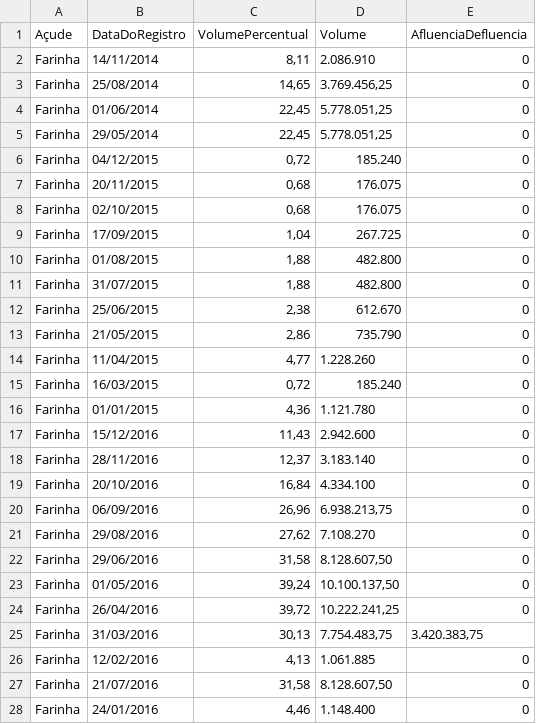
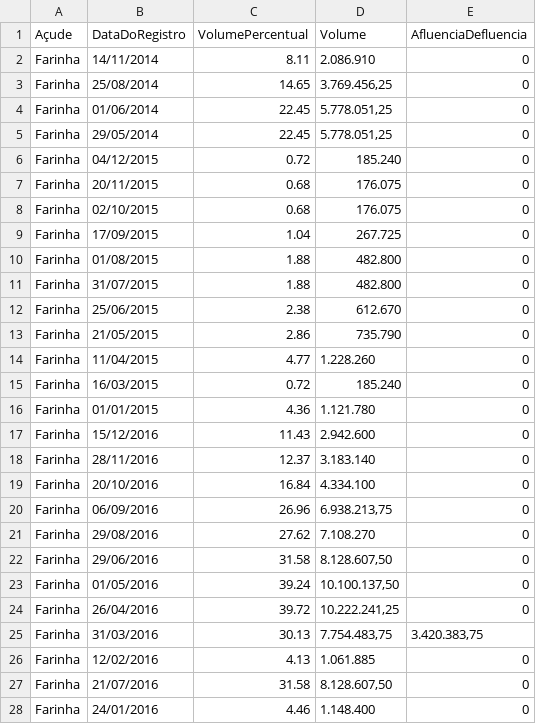
Before and after one commit to danielmarquesvg/vegaliteDatabases, a CSV file: Volume_acude_farinha_patosPB.csv, drawn as a sheet; only a part is shown; the diff covers the shown part only.

Commit message:
Update Volume_acude_farinha_patosPB.csv
Remoção da vírgula por ponto em numeração decimal

```diff
--- a/Volume_acude_farinha_patosPB.csv
+++ b/Volume_acude_farinha_patosPB.csv
@@ -1,28 +1,28 @@
 "Açude","DataDoRegistro","VolumePercentual","Volume","AfluenciaDefluencia"
-"Farinha","14/11/2014","8,11","2.086.910","0"
-"Farinha","25/08/2014","14,65","3.769.456,25","0"
-"Farinha","01/06/2014","22,45","5.778.051,25","0"
-"Farinha","29/05/2014","22,45","5.778.051,25","0"
-"Farinha","04/12/2015","0,72","185.240","0"
-"Farinha","20/11/2015","0,68","176.075","0"
-"Farinha","02/10/2015","0,68","176.075","0"
-"Farinha","17/09/2015","1,04","267.725","0"
-"Farinha","01/08/2015","1,88","482.800","0"
-"Farinha","31/07/2015","1,88","482.800","0"
-"Farinha","25/06/2015","2,38","612.670","0"
-"Farinha","21/05/2015","2,86","735.790","0"
-"Farinha","11/04/2015","4,77","1.228.260","0"
-"Farinha","16/03/2015","0,72","185.240","0"
-"Farinha","01/01/2015","4,36","1.121.780","0"
-"Farinha","15/12/2016","11,43","2.942.600","0"
-"Farinha","28/11/2016","12,37","3.183.140","0"
-"Farinha","20/10/2016","16,84","4.334.100","0"
-"Farinha","06/09/2016","26,96","6.938.213,75","0"
-"Farinha","29/08/2016","27,62","7.108.270","0"
-"Farinha","29/06/2016","31,58","8.128.607,50","0"
-"Farinha","01/05/2016","39,24","10.100.137,50","0"
-"Farinha","26/04/2016","39,72","10.222.241,25","0"
-"Farinha","31/03/2016","30,13","7.754.483,75","3.420.383,75"
-"Farinha","12/02/2016","4,13","1.061.885","0"
-"Farinha","21/07/2016","31,58","8.128.607,50","0"
-"Farinha","24/01/2016","4,46","1.148.400","0"
+"Farinha","14/11/2014","8.11","2.086.910","0"
+"Farinha","25/08/2014","14.65","3.769.456,25","0"
+"Farinha","01/06/2014","22.45","5.778.051,25","0"
+"Farinha","29/05/2014","22.45","5.778.051,25","0"
+"Farinha","04/12/2015","0.72","185.240","0"
+"Farinha","20/11/2015","0.68","176.075","0"
+"Farinha","02/10/2015","0.68","176.075","0"
+"Farinha","17/09/2015","1.04","267.725","0"
+"Farinha","01/08/2015","1.88","482.800","0"
+"Farinha","31/07/2015","1.88","482.800","0"
+"Farinha","25/06/2015","2.38","612.670","0"
+"Farinha","21/05/2015","2.86","735.790","0"
+"Farinha","11/04/2015","4.77","1.228.260","0"
+"Farinha","16/03/2015","0.72","185.240","0"
+"Farinha","01/01/2015","4.36","1.121.780","0"
+"Farinha","15/12/2016","11.43","2.942.600","0"
+"Farinha","28/11/2016","12.37","3.183.140","0"
+"Farinha","20/10/2016","16.84","4.334.100","0"
+"Farinha","06/09/2016","26.96","6.938.213,75","0"
+"Farinha","29/08/2016","27.62","7.108.270","0"
+"Farinha","29/06/2016","31.58","8.128.607,50","0"
+"Farinha","01/05/2016","39.24","10.100.137,50","0"
+"Farinha","26/04/2016","39.72","10.222.241,25","0"
+"Farinha","31/03/2016","30.13","7.754.483,75","3.420.383,75"
+"Farinha","12/02/2016","4.13","1.061.885","0"
+"Farinha","21/07/2016","31.58","8.128.607,50","0"
+"Farinha","24/01/2016","4.46","1.148.400","0"
```
Also changed, not shown: 90 edited cells elsewhere in this file.
